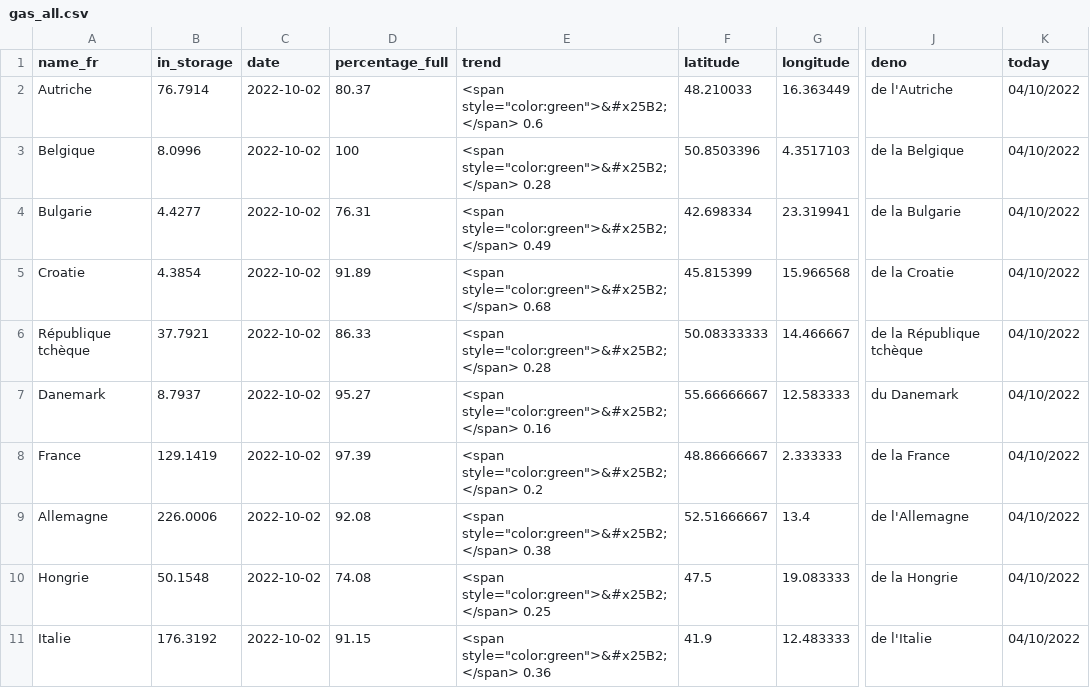
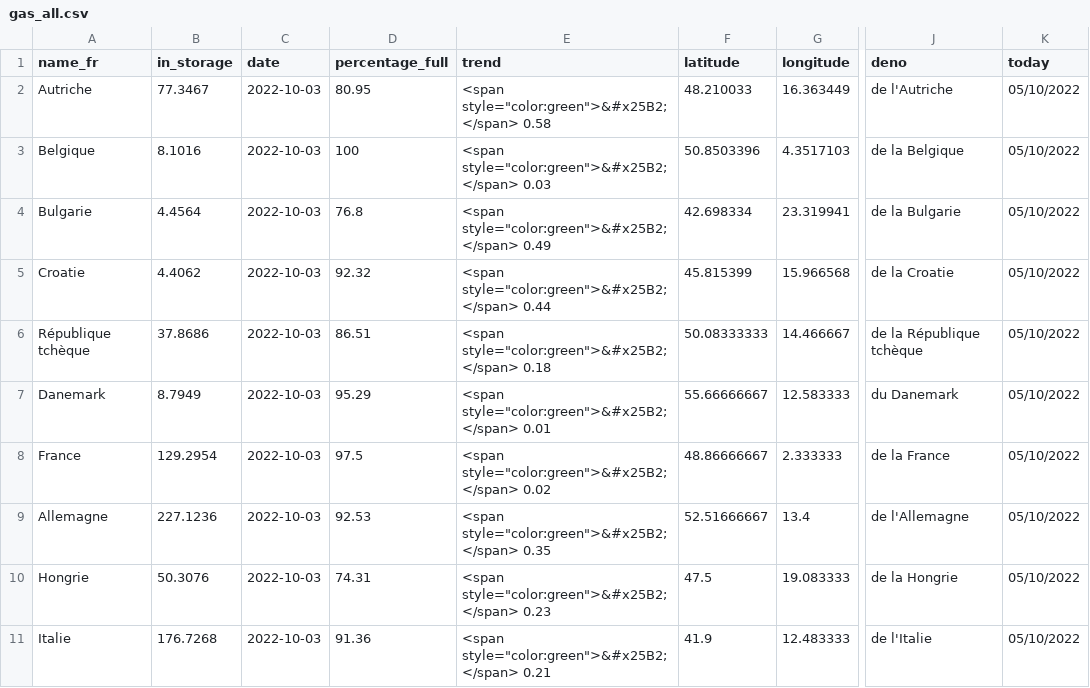
Before and after one commit to amcaw/gas_europe, a CSV file: gas_all.csv, drawn as a sheet; only a part is shown, gaps mark what is left out; the diff covers the shown part only; the diff names each change by its address in the sheet, - before the commit and + after, or states it on an @@ line.

```diff
--- a/gas_all.csv
+++ b/gas_all.csv
-B2 (in_storage): 76.7914
+B2 (in_storage): 77.3467
-C2:C11 (date): 2022-10-02
+C2:C11 (date): 2022-10-03
-D2 (percentage_full): 80.37
+D2 (percentage_full): 80.95
-E2 (trend): <span style="color:green">&#x25B2;</span> 0.6
+E2 (trend): <span style="color:green">&#x25B2;</span> 0.58
-K2:K11 (today): 04/10/2022
+K2:K11 (today): 05/10/2022
-B3 (in_storage): 8.0996
+B3 (in_storage): 8.1016
-E3 (trend): <span style="color:green">&#x25B2;</span> 0.28
+E3 (trend): <span style="color:green">&#x25B2;</span> 0.03
-B4 (in_storage): 4.4277
+B4 (in_storage): 4.4564
-D4 (percentage_full): 76.31
+D4 (percentage_full): 76.8
-B5 (in_storage): 4.3854
+B5 (in_storage): 4.4062
-D5 (percentage_full): 91.89
+D5 (percentage_full): 92.32
-E5 (trend): <span style="color:green">&#x25B2;</span> 0.68
+E5 (trend): <span style="color:green">&#x25B2;</span> 0.44
-B6 (in_storage): 37.7921
+B6 (in_storage): 37.8686
-D6 (percentage_full): 86.33
+D6 (percentage_full): 86.51
-E6 (trend): <span style="color:green">&#x25B2;</span> 0.28
+E6 (trend): <span style="color:green">&#x25B2;</span> 0.18
-B7 (in_storage): 8.7937
+B7 (in_storage): 8.7949
-D7 (percentage_full): 95.27
+D7 (percentage_full): 95.29
-E7 (trend): <span style="color:green">&#x25B2;</span> 0.16
+E7 (trend): <span style="color:green">&#x25B2;</span> 0.01
-B8 (in_storage): 129.1419
+B8 (in_storage): 129.2954
-D8 (percentage_full): 97.39
+D8 (percentage_full): 97.5
-E8 (trend): <span style="color:green">&#x25B2;</span> 0.2
+E8 (trend): <span style="color:green">&#x25B2;</span> 0.02
-B9 (in_storage): 226.0006
+B9 (in_storage): 227.1236
-D9 (percentage_full): 92.08
+D9 (percentage_full): 92.53
-E9 (trend): <span style="color:green">&#x25B2;</span> 0.38
+E9 (trend): <span style="color:green">&#x25B2;</span> 0.35
-B10 (in_storage): 50.1548
+B10 (in_storage): 50.3076
-D10 (percentage_full): 74.08
+D10 (percentage_full): 74.31
-E10 (trend): <span style="color:green">&#x25B2;</span> 0.25
+E10 (trend): <span style="color:green">&#x25B2;</span> 0.23
-B11 (in_storage): 176.3192
+B11 (in_storage): 176.7268
-D11 (percentage_full): 91.15
+D11 (percentage_full): 91.36
-E11 (trend): <span style="color:green">&#x25B2;</span> 0.36
+E11 (trend): <span style="color:green">&#x25B2;</span> 0.21
```
Also changed, not shown: 52 edited cells elsewhere in this file, gas_be.csv.
